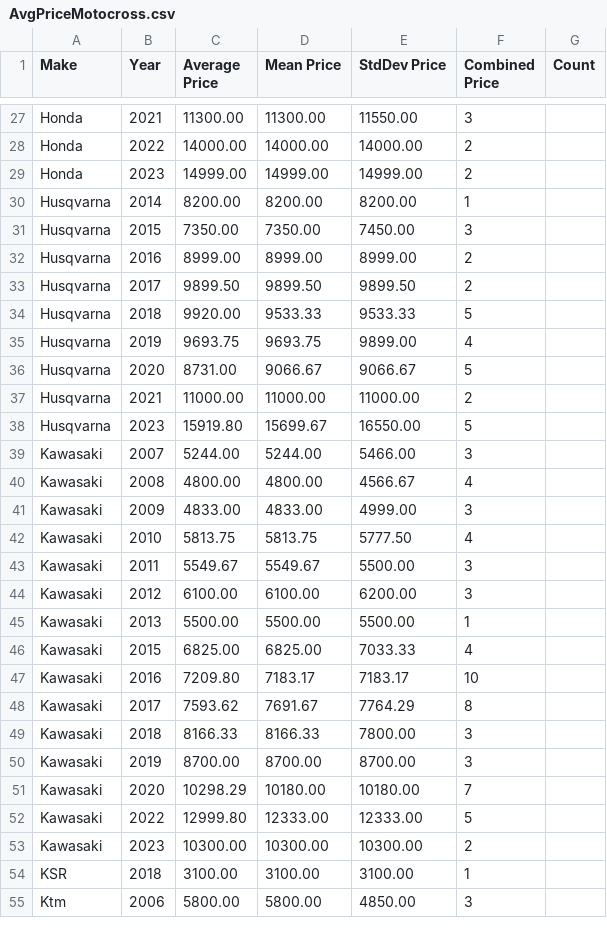
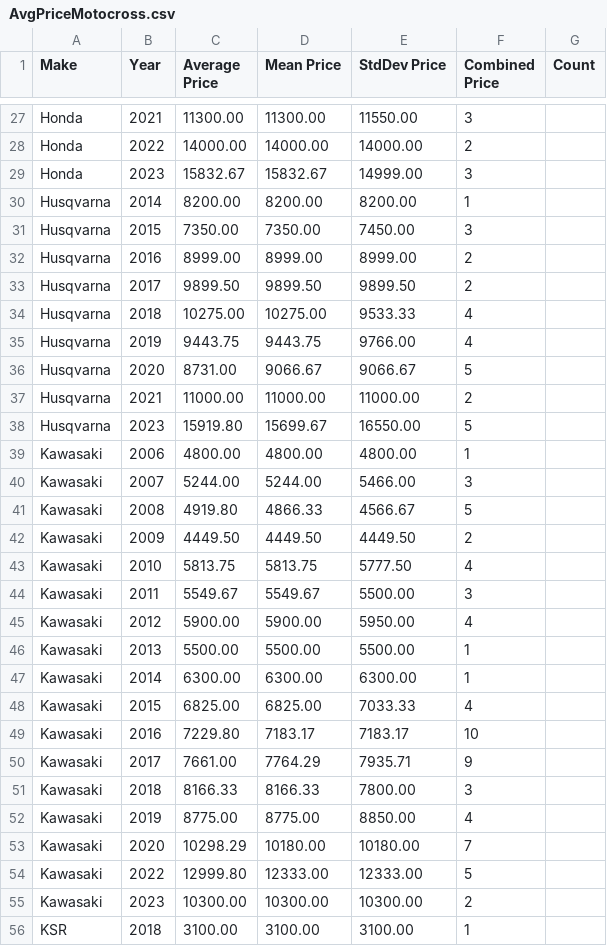
Before and after one commit to Vladislav-Tsekov/WebScraperV1, a CSV file: BaseScraper/Output/AvgPriceMotocross.csv, drawn as a sheet; only a part is shown, gaps mark what is left out; the shorter side is filled out with more unchanged rows; the diff covers the shown part only.

```diff
--- a/BaseScraper/Output/AvgPriceMotocross.csv
+++ b/BaseScraper/Output/AvgPriceMotocross.csv
@@ -28,3 +28,3 @@ Honda, 2021, 11300.00, 11300.00, 11550.00, 3
 Honda, 2022, 14000.00, 14000.00, 14000.00, 2
-Honda, 2023, 14999.00, 14999.00, 14999.00, 2
+Honda, 2023, 15832.67, 15832.67, 14999.00, 3
 Husqvarna, 2014, 8200.00, 8200.00, 8200.00, 1
@@ -33,4 +33,4 @@ Husqvarna, 2016, 8999.00, 8999.00, 8999.00, 2
 Husqvarna, 2017, 9899.50, 9899.50, 9899.50, 2
-Husqvarna, 2018, 9920.00, 9533.33, 9533.33, 5
-Husqvarna, 2019, 9693.75, 9693.75, 9899.00, 4
+Husqvarna, 2018, 10275.00, 10275.00, 9533.33, 4
+Husqvarna, 2019, 9443.75, 9443.75, 9766.00, 4
 Husqvarna, 2020, 8731.00, 9066.67, 9066.67, 5
@@ -38,14 +38,16 @@ Husqvarna, 2021, 11000.00, 11000.00, 11000.00, 2
 Husqvarna, 2023, 15919.80, 15699.67, 16550.00, 5
+Kawasaki, 2006, 4800.00, 4800.00, 4800.00, 1
 Kawasaki, 2007, 5244.00, 5244.00, 5466.00, 3
-Kawasaki, 2008, 4800.00, 4800.00, 4566.67, 4
-Kawasaki, 2009, 4833.00, 4833.00, 4999.00, 3
+Kawasaki, 2008, 4919.80, 4866.33, 4566.67, 5
+Kawasaki, 2009, 4449.50, 4449.50, 4449.50, 2
 Kawasaki, 2010, 5813.75, 5813.75, 5777.50, 4
 Kawasaki, 2011, 5549.67, 5549.67, 5500.00, 3
-Kawasaki, 2012, 6100.00, 6100.00, 6200.00, 3
+Kawasaki, 2012, 5900.00, 5900.00, 5950.00, 4
 Kawasaki, 2013, 5500.00, 5500.00, 5500.00, 1
+Kawasaki, 2014, 6300.00, 6300.00, 6300.00, 1
 Kawasaki, 2015, 6825.00, 6825.00, 7033.33, 4
-Kawasaki, 2016, 7209.80, 7183.17, 7183.17, 10
-Kawasaki, 2017, 7593.62, 7691.67, 7764.29, 8
+Kawasaki, 2016, 7229.80, 7183.17, 7183.17, 10
+Kawasaki, 2017, 7661.00, 7764.29, 7935.71, 9
 Kawasaki, 2018, 8166.33, 8166.33, 7800.00, 3
-Kawasaki, 2019, 8700.00, 8700.00, 8700.00, 3
+Kawasaki, 2019, 8775.00, 8775.00, 8850.00, 4
 Kawasaki, 2020, 10298.29, 10180.00, 10180.00, 7
```
Also changed, not shown: 100 edited cells elsewhere in this file, 9 other files.
